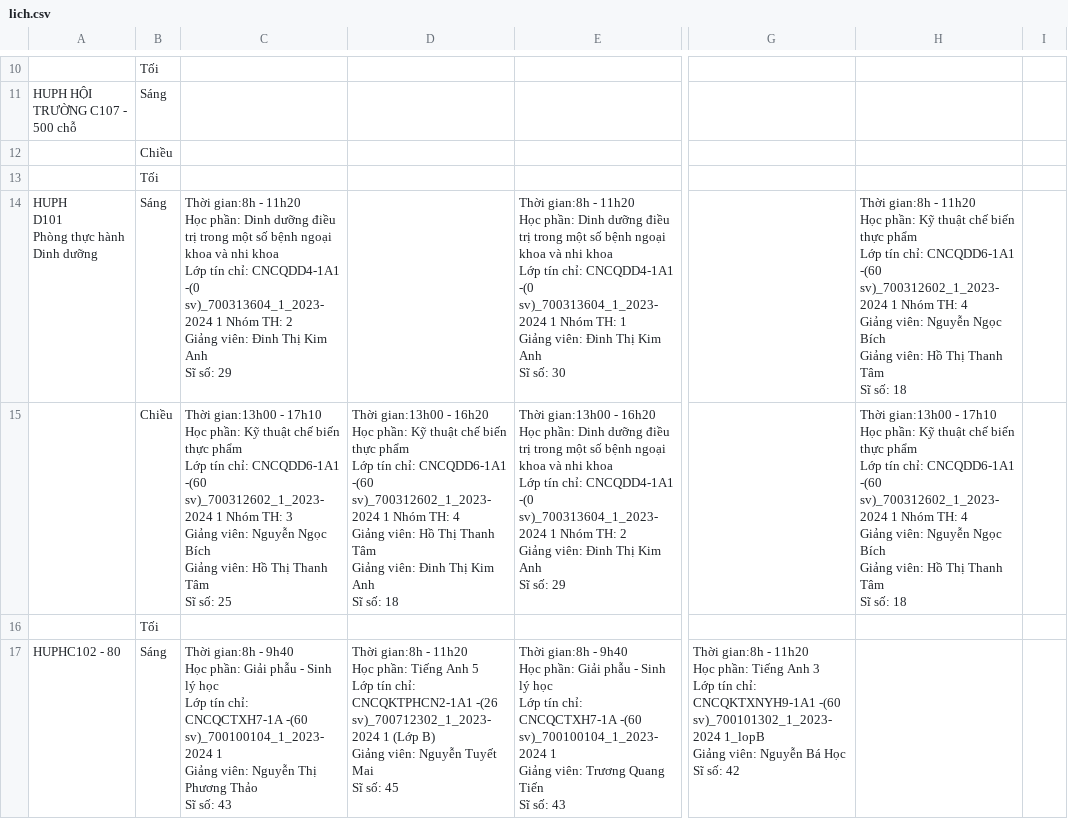
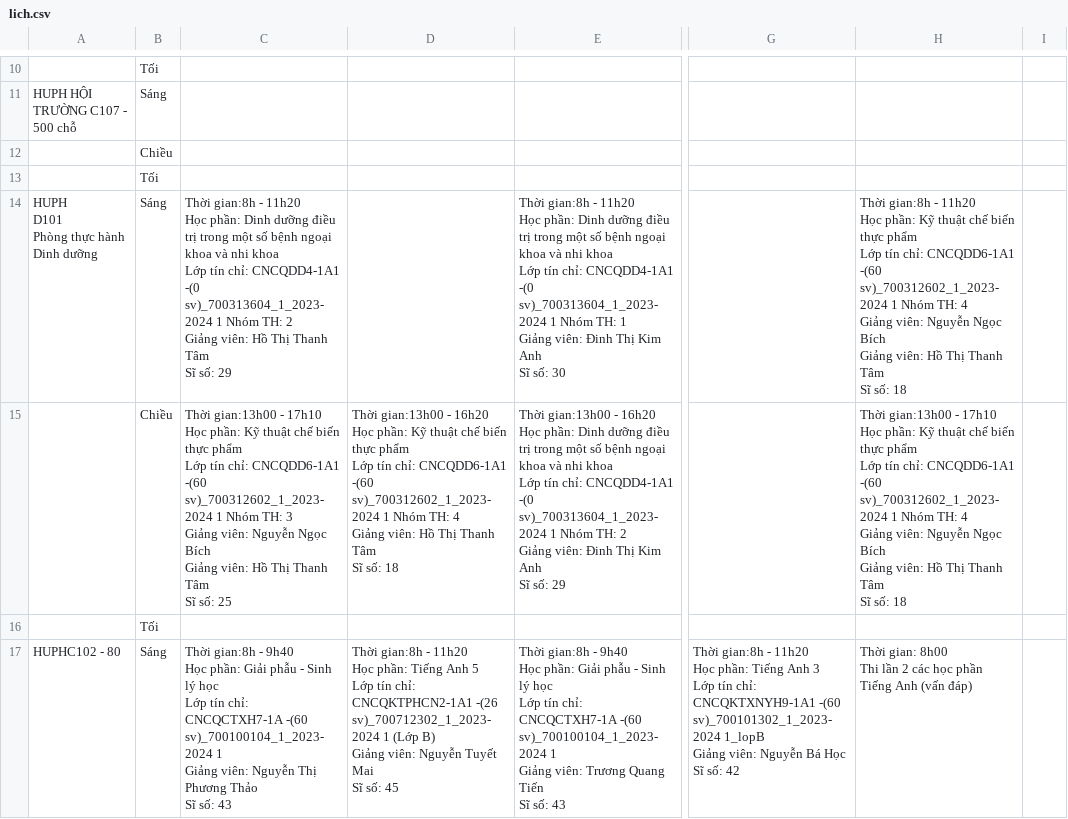
Before and after one commit to hwngkm/hwngkm.github.io, a CSV file: lich.csv, drawn as a sheet; only a part is shown, gaps mark what is left out; ↵ is a line break in a cell; the diff covers the shown part only; the diff names each change by its address in the sheet, - before the commit and + after, or states it on an @@ line.

Commit message:
update

```diff
--- a/lich.csv
+++ b/lich.csv
-C14: …Giảng viên: Đinh Thị Kim Anh ↵ Sĩ số:…
+C14: …Giảng viên: Hồ Thị Thanh Tâm ↵ Sĩ số:…
-D15: …Thanh Tâm ↵ Giảng viên: Đinh Thị Kim Anh ↵ Sĩ số:…
+D15: …Thanh Tâm ↵ Sĩ số:…
-H17: (empty)
+H17: Thời gian: 8h00 ↵ Thi lần 2 các học phần Tiếng Anh (vấn đáp)
```
Also changed, not shown: 8 edited cells elsewhere in this file.
